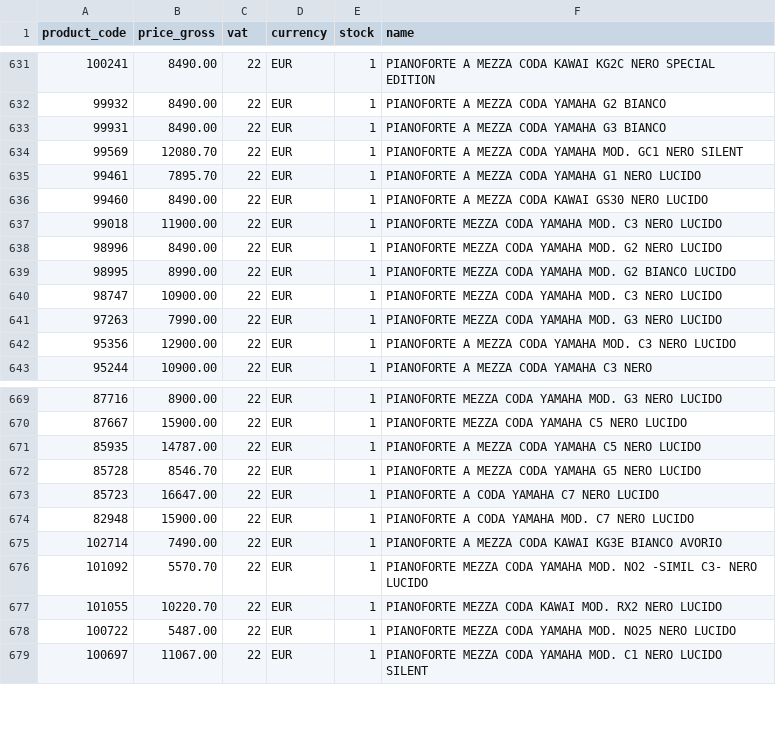
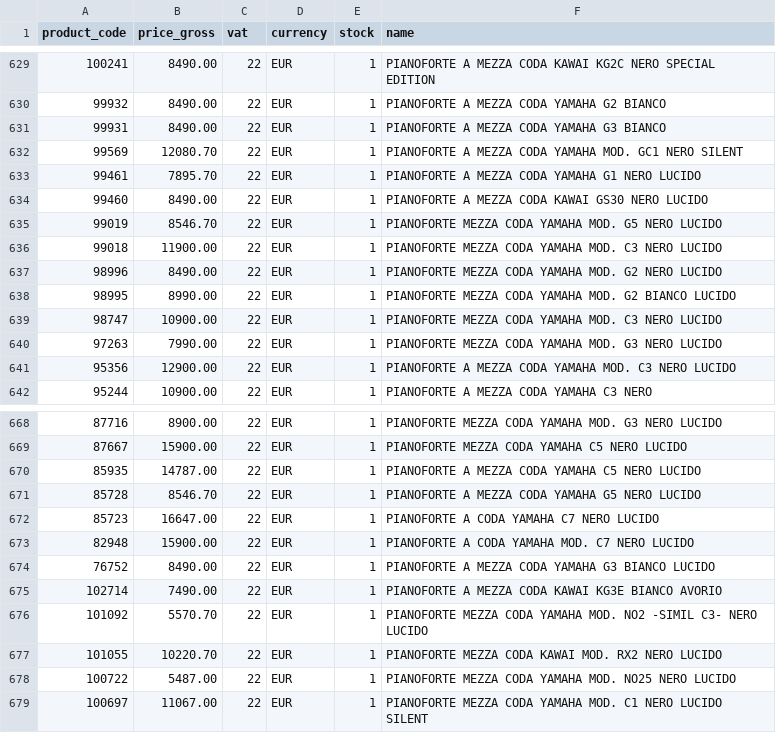
Before and after one commit to brendanrefurbed/supplier-feeds-public, a CSV file: piazzo_refurbed_import.csv, drawn as a sheet; only a part is shown, gaps mark what is left out; the diff covers the shown part only; the diff names each change by its address in the sheet, - before the commit and + after, or states it on an @@ line.

```diff
--- a/piazzo_refurbed_import.csv
+++ b/piazzo_refurbed_import.csv
+row 635: 99019 | 8546.70 | 22 | EUR | 1 | PIANOFORTE MEZZA CODA YAMAHA MOD. G5 NERO LUCIDO
+row 674: 76752 | 8490.00 | 22 | EUR | 1 | PIANOFORTE A MEZZA CODA YAMAHA G3 BIANCO LUCIDO
```
Also changed, not shown: 2 added rows and 4 removed rows elsewhere in this file.
